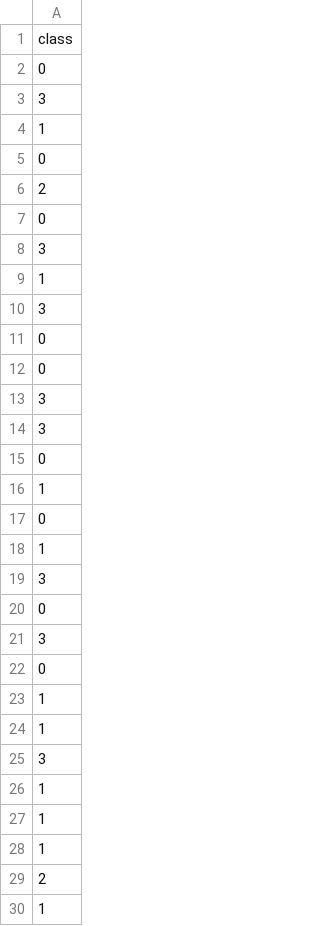
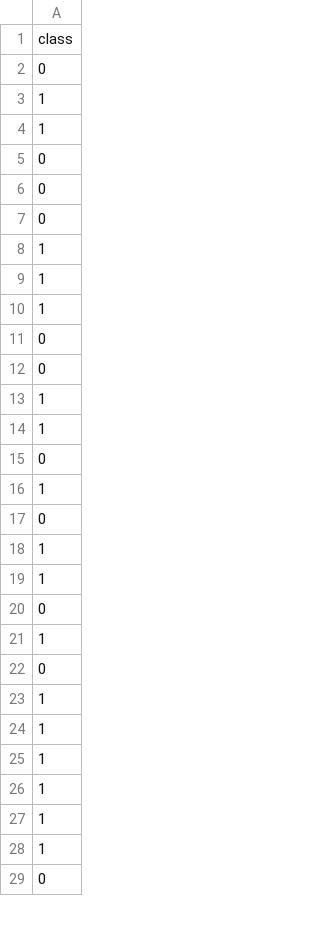
Before and after one commit to if1015-datascience-ufpe/2017-2-projeto-lbs4-eebls-ktcn, a CSV file: analysis/classes.csv, drawn as a sheet; only a part is shown; the shorter side is filled out with more unchanged rows; the diff covers the shown part only.

```diff
--- a/analysis/classes.csv
+++ b/analysis/classes.csv
@@ -2,14 +2,14 @@ class
 0
-3
+1
 1
 0
-2
-0
-3
-1
-3
 0
 0
-3
-3
+1
+1
+1
+0
+0
+1
+1
 0
@@ -18,5 +18,5 @@ class
 1
-3
+1
 0
-3
+1
 0
@@ -24,3 +24,2 @@ class
 1
-3
 1
@@ -28,3 +27,2 @@ class
 1
-2
 1
```
Also changed, not shown: 57 added rows, 52 removed rows, 41 moved rows and 9 edited cells elsewhere in this file, 3 other files.
